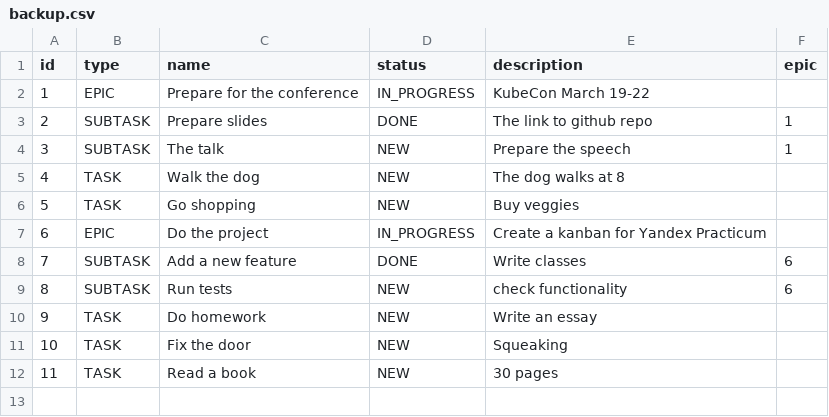
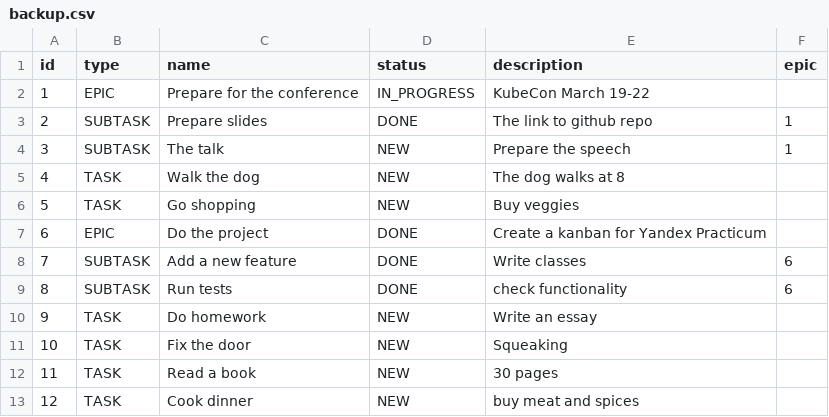
Before and after one commit to ekaterina-edelveis/java-kanban, a CSV file: backup.csv, drawn as a sheet.

```diff
--- a/backup.csv
+++ b/backup.csv
@@ -6,5 +6,5 @@ id,type,name,status,description,epic
 5,TASK,Go shopping,NEW,Buy veggies
-6,EPIC,Do the project,IN_PROGRESS,Create a kanban for Yandex Practicum
+6,EPIC,Do the project,DONE,Create a kanban for Yandex Practicum
 7,SUBTASK,Add a new feature,DONE,Write classes,6
-8,SUBTASK,Run tests,NEW,check functionality,6
+8,SUBTASK,Run tests,DONE,check functionality,6
 9,TASK,Do homework,NEW,Write an essay
@@ -12 +12,2 @@ id,type,name,status,description,epic
 11,TASK,Read a book,NEW,30 pages
+12,TASK,Cook dinner,NEW,buy meat and spices
```
Also changed, not shown: 5 other files.
